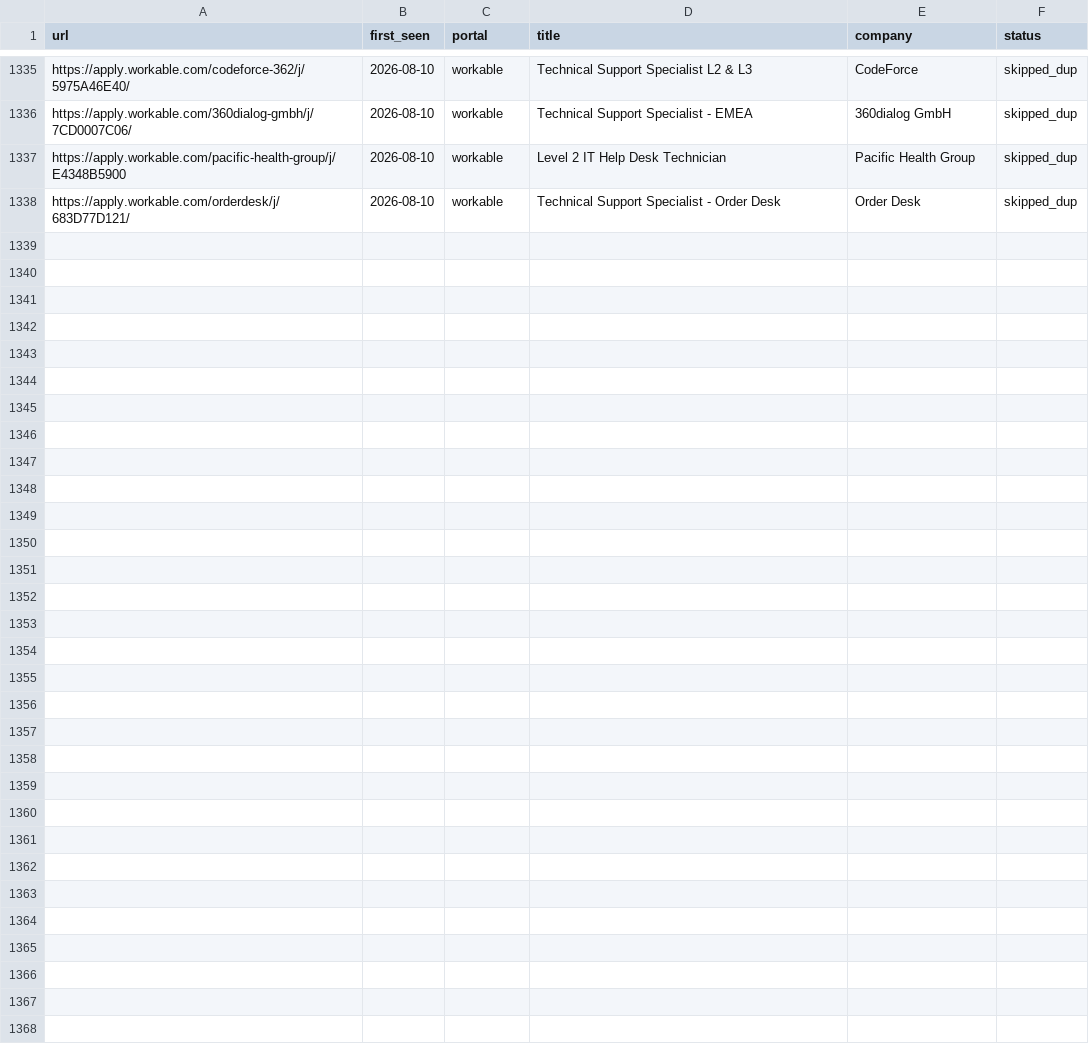
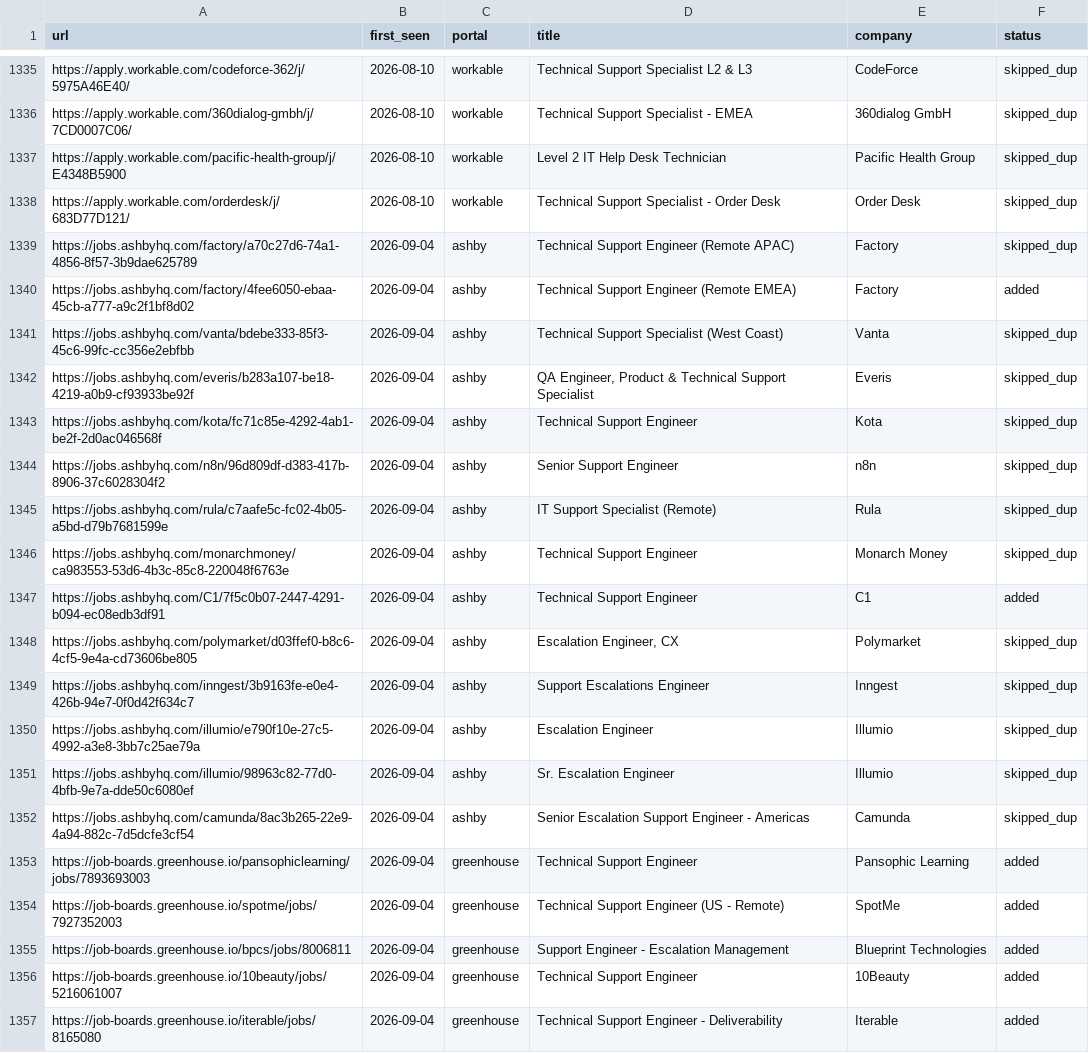
Before and after one commit to AdilovM/career-ops, a TSV file: data/scan-history.tsv, drawn as a sheet; only a part is shown, gaps mark what is left out; the diff covers the shown part only; the diff names each change by its address in the sheet, - before the commit and + after, or states it on an @@ line.

```diff
--- a/data/scan-history.tsv
+++ b/data/scan-history.tsv
+row 1339: https://jobs.ashbyhq.com/factory/a70c27d6-74a1-4856-8f57-3b9dae625789 | 2026-09-04 | ashby | Technical Support Engineer (Remote APAC) | Factory | skipped_dup
+row 1340: https://jobs.ashbyhq.com/factory/4fee6050-ebaa-45cb-a777-a9c2f1bf8d02 | 2026-09-04 | ashby | Technical Support Engineer (Remote EMEA) | Factory | added
+row 1341: https://jobs.ashbyhq.com/vanta/bdebe333-85f3-45c6-99fc-cc356e2ebfbb | 2026-09-04 | ashby | Technical Support Specialist (West Coast) | Vanta | skipped_dup
+row 1342: https://jobs.ashbyhq.com/everis/b283a107-be18-4219-a0b9-cf93933be92f | 2026-09-04 | ashby | QA Engineer, Product & Technical Support Specialist | Everis | skipped_dup
+row 1343: https://jobs.ashbyhq.com/kota/fc71c85e-4292-4ab1-be2f-2d0ac046568f | 2026-09-04 | ashby | Technical Support Engineer | Kota | skipped_dup
+row 1344: https://jobs.ashbyhq.com/n8n/96d809df-d383-417b-8906-37c6028304f2 | 2026-09-04 | ashby | Senior Support Engineer | n8n | skipped_dup
+row 1345: https://jobs.ashbyhq.com/rula/c7aafe5c-fc02-4b05-a5bd-d79b7681599e | 2026-09-04 | ashby | IT Support Specialist (Remote) | Rula | skipped_dup
+row 1346: https://jobs.ashbyhq.com/monarchmoney/ca983553-53d6-4b3c-85c8-220048f6763e | 2026-09-04 | ashby | Technical Support Engineer | Monarch Money | skipped_dup
+row 1347: https://jobs.ashbyhq.com/C1/7f5c0b07-2447-4291-b094-ec08edb3df91 | 2026-09-04 | ashby | Technical Support Engineer | C1 | added
+row 1348: https://jobs.ashbyhq.com/polymarket/d03ffef0-b8c6-4cf5-9e4a-cd73606be805 | 2026-09-04 | ashby | Escalation Engineer, CX | Polymarket | skipped_dup
+row 1349: https://jobs.ashbyhq.com/inngest/3b9163fe-e0e4-426b-94e7-0f0d42f634c7 | 2026-09-04 | ashby | Support Escalations Engineer | Inngest | skipped_dup
+row 1350: https://jobs.ashbyhq.com/illumio/e790f10e-27c5-4992-a3e8-3bb7c25ae79a | 2026-09-04 | ashby | Escalation Engineer | Illumio | skipped_dup
+row 1351: https://jobs.ashbyhq.com/illumio/98963c82-77d0-4bfb-9e7a-dde50c6080ef | 2026-09-04 | ashby | Sr. Escalation Engineer | Illumio | skipped_dup
+row 1352: https://jobs.ashbyhq.com/camunda/8ac3b265-22e9-4a94-882c-7d5dcfe3cf54 | 2026-09-04 | ashby | Senior Escalation Support Engineer - Americas | Camunda | skipped_dup
+row 1353: https://job-boards.greenhouse.io/pansophiclearning/jobs/7893693003 | 2026-09-04 | greenhouse | Technical Support Engineer | Pansophic Learning | added
+row 1354: https://job-boards.greenhouse.io/spotme/jobs/7927352003 | 2026-09-04 | greenhouse | Technical Support Engineer (US - Remote) | SpotMe | added
+row 1355: https://job-boards.greenhouse.io/bpcs/jobs/8006811 | 2026-09-04 | greenhouse | Support Engineer - Escalation Management | Blueprint Technologies | added
+row 1356: https://job-boards.greenhouse.io/10beauty/jobs/5216061007 | 2026-09-04 | greenhouse | Technical Support Engineer | 10Beauty | added
+row 1357: https://job-boards.greenhouse.io/iterable/jobs/8165080 | 2026-09-04 | greenhouse | Technical Support Engineer - Deliverability | Iterable | added
```
Also changed, not shown: 14 added rows elsewhere in this file, 1 other file.
